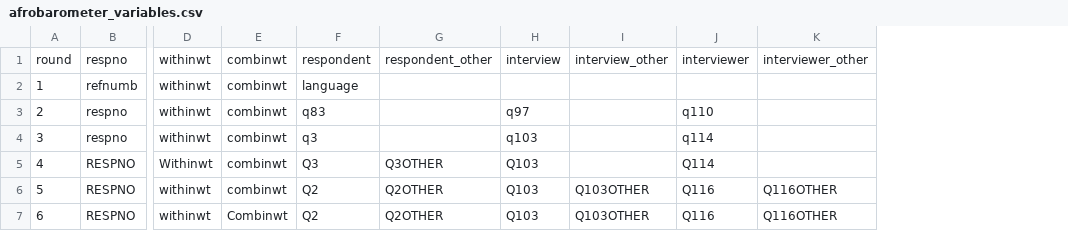
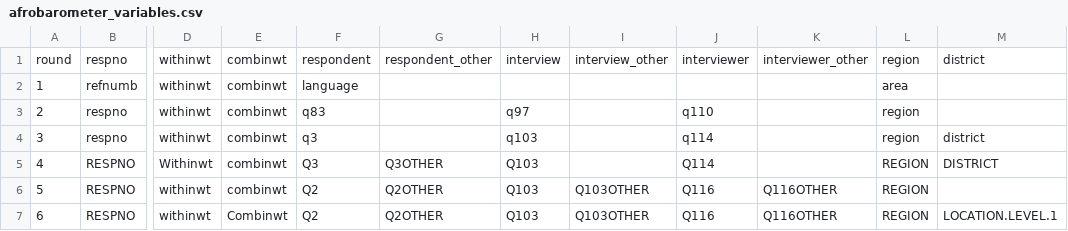
Before and after one commit to jrnold/afrobarometer-languages, a CSV file: data-raw/afrobarometer_variables.csv, drawn as a sheet; only a part is shown, gaps mark what is left out; the diff names each change by its address in the sheet, - before the commit and + after, or states it on an @@ line.

```diff
--- a/data-raw/afrobarometer_variables.csv
+++ b/data-raw/afrobarometer_variables.csv
+column L, rows 1-7: region | area | region | region | REGION | REGION | REGION
+column M, rows 1-7: district |  |  | district | DISTRICT |  | LOCATION.LEVEL.1
```
Also changed, not shown: data/afrobarometer_variables.csv, data/language_names.csv, 12 other files.
